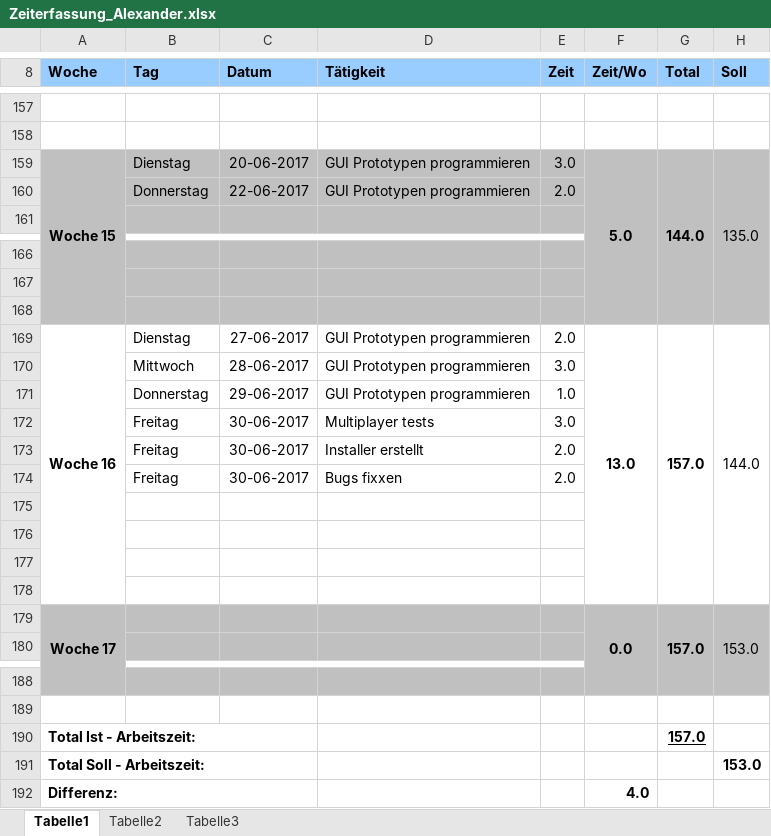
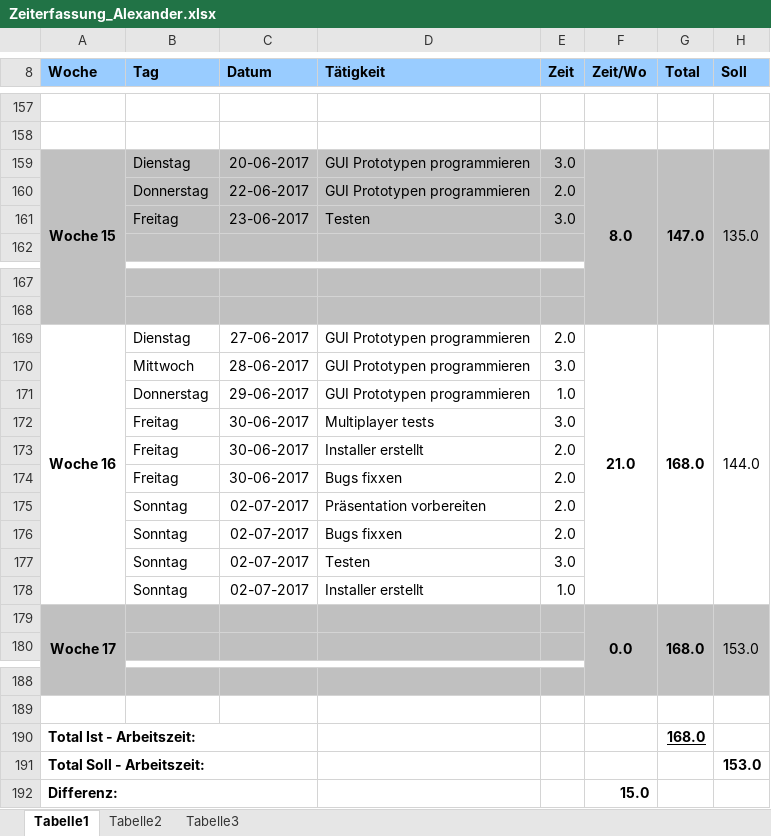
Before and after one commit to gaffli/typo, an Excel workbook: Zeiterfassungen und Projektplan/Zeiterfassung_Alexander.xlsx, sheet Tabelle1, drawn as a sheet; only a part is shown, gaps mark what is left out; values as stored, in another font and other column widths than the file's, no borders; removed rows and columns are numbered as before the commit, all else as after; the diff names each change by its address in the sheet, - before the commit and + after, or states it on an @@ line.

```diff
--- a/Zeiterfassungen und Projektplan/Zeiterfassung_Alexander.xlsx (sheet Tabelle1)
+++ b/Zeiterfassungen und Projektplan/Zeiterfassung_Alexander.xlsx (sheet Tabelle1)
-F159 (Zeit/Wo): 5.0
+F159 (Zeit/Wo): 8.0
-G159 (Total): 144.0
+G159 (Total): 147.0
+row 161:  | Freitag | 23-06-2017 | Testen | 3.0
-row 168: (empty)
-F169 (Zeit/Wo): 13.0
+F169 (Zeit/Wo): 21.0
-G169 (Total): 157.0
+G169 (Total): 168.0
-row 175: (empty)
+row 175:  | Sonntag | 02-07-2017 | Präsentation vorbereiten | 2.0
-row 176: (empty)
+row 176:  | Sonntag | 02-07-2017 | Bugs fixxen | 2.0
-row 177: (empty)
+row 177:  | Sonntag | 02-07-2017 | Testen | 3.0
-row 178: (empty)
+row 178:  | Sonntag | 02-07-2017 | Installer erstellt | 1.0
-G179 (Total): 157.0
+G179 (Total): 168.0
-G190 (Total): 157.0
+G190 (Total): 168.0
-F192 (Zeit/Wo): 4.0
+F192 (Zeit/Wo): 15.0
```
